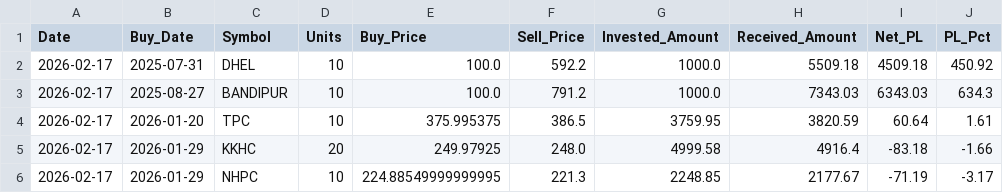
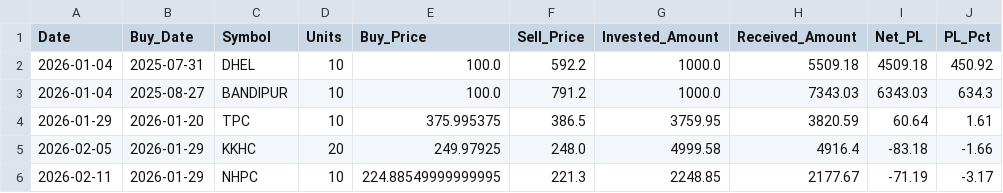
Before and after one commit to Jagdishsah/Neon_Backend, a CSV file: history.csv, drawn as a sheet; only a part is shown; the diff names each change by its address in the sheet, - before the commit and + after, or states it on an @@ line.

Commit message:
Update history.csv

```diff
--- a/history.csv
+++ b/history.csv
-A2:A3 (Date): 2026-02-17
+A2:A3 (Date): 2026-01-04
-A4 (Date): 2026-02-17
+A4 (Date): 2026-01-29
-A5 (Date): 2026-02-17
+A5 (Date): 2026-02-05
-A6 (Date): 2026-02-17
+A6 (Date): 2026-02-11
```
